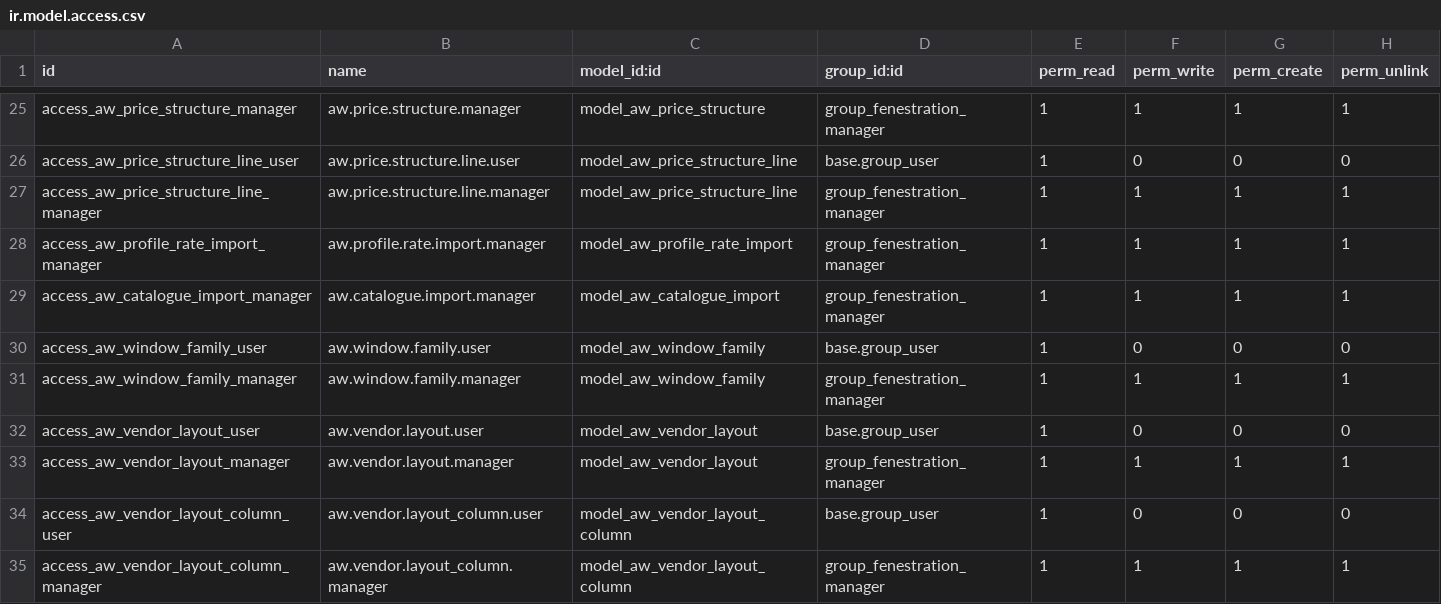
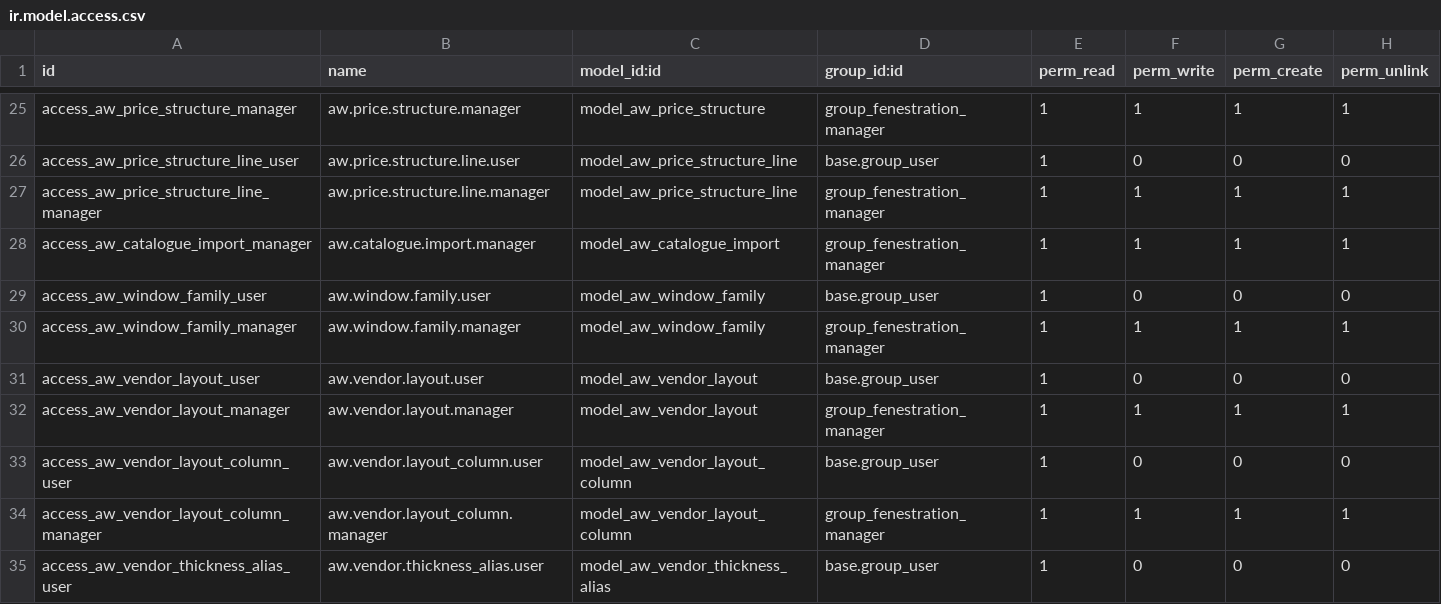
Before and after one commit to khuram225/odoo-railway, a CSV file: odoo/addons/aw_fenestration_core/security/ir.model.access.csv, drawn as a sheet; only a part is shown, gaps mark what is left out; the shorter side is filled out with more unchanged rows.

```diff
--- a/odoo/addons/aw_fenestration_core/security/ir.model.access.csv
+++ b/odoo/addons/aw_fenestration_core/security/ir.model.access.csv
@@ -27,3 +27,2 @@ access_aw_price_structure_line_user,aw.price.structure.line.user,model_aw_price_
 access_aw_price_structure_line_manager,aw.price.structure.line.manager,model_aw_price_structure_line,group_fenestration_manager,1,1,1,1
-access_aw_profile_rate_import_manager,aw.profile.rate.import.manager,model_aw_profile_rate_import,group_fenestration_manager,1,1,1,1
 access_aw_catalogue_import_manager,aw.catalogue.import.manager,model_aw_catalogue_import,group_fenestration_manager,1,1,1,1
```
Also changed, not shown: 4 other files.
